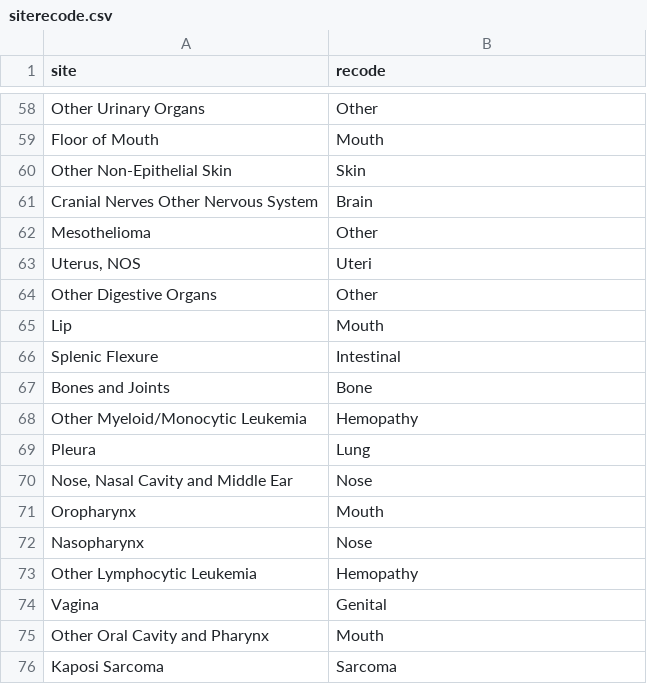
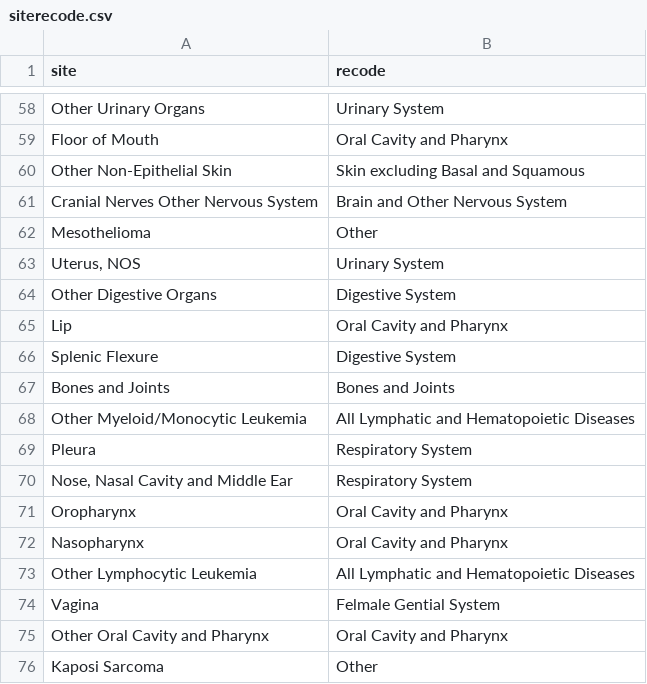
Before and after one commit to dearfad/mmhelper, a CSV file: project/qx/siterecode.csv, drawn as a sheet; only a part is shown, gaps mark what is left out; the diff covers the shown part only; the diff names each change by its address in the sheet, - before the commit and + after, or states it on an @@ line.

```diff
--- a/project/qx/siterecode.csv
+++ b/project/qx/siterecode.csv
-B58 (recode): Other
+B58 (recode): Urinary System
-B59 (recode): Mouth
+B59 (recode): Oral Cavity and Pharynx
-B60 (recode): Skin
+B60 (recode): Skin excluding Basal and Squamous
-B61 (recode): Brain
+B61 (recode): Brain and Other Nervous System
-B63 (recode): Uteri
+B63 (recode): Urinary System
-B64 (recode): Other
+B64 (recode): Digestive System
-B65 (recode): Mouth
+B65 (recode): Oral Cavity and Pharynx
-B66 (recode): Intestinal
+B66 (recode): Digestive System
-B67 (recode): Bone
+B67 (recode): Bones and Joints
-B68 (recode): Hemopathy
+B68 (recode): All Lymphatic and Hematopoietic Diseases
-B69 (recode): Lung
+B69 (recode): Respiratory System
-B70 (recode): Nose
+B70 (recode): Respiratory System
-B71 (recode): Mouth
+B71 (recode): Oral Cavity and Pharynx
-B72 (recode): Nose
+B72 (recode): Oral Cavity and Pharynx
-B73 (recode): Hemopathy
+B73 (recode): All Lymphatic and Hematopoietic Diseases
-B74 (recode): Genital
+B74 (recode): Felmale Gential System
-B75 (recode): Mouth
+B75 (recode): Oral Cavity and Pharynx
-B76 (recode): Sarcoma
+B76 (recode): Other
```
Also changed, not shown: 54 edited cells elsewhere in this file, 4 other files.
